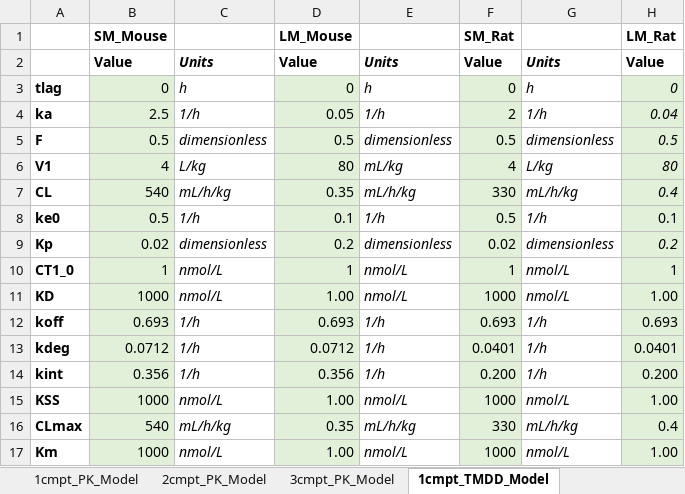
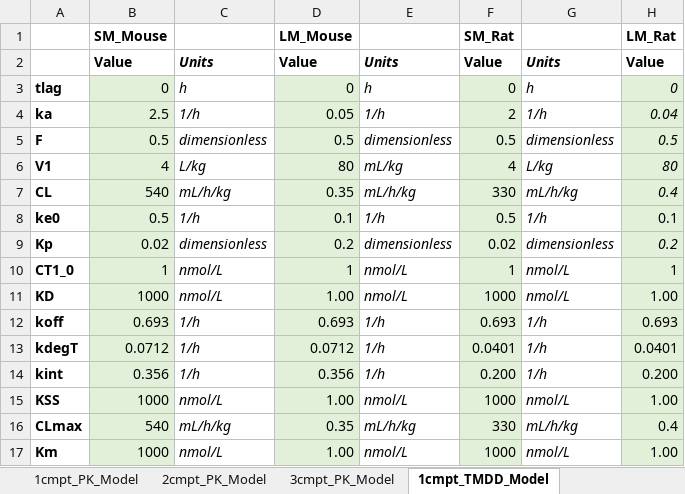
Before and after one commit to pkpdapp-team/pkpdapp, an Excel workbook: pkpdapp/pkpdapp/migrations/models/ParametersValue_Species.xlsx, sheet 1cmpt_TMDD_Model, drawn as a sheet; only a part is shown; values as stored, in another font and other column widths than the file's, no borders; the diff names each change by its address in the sheet, - before the commit and + after, or states it on an @@ line.

Commit message:
update kdegT name

```diff
--- a/pkpdapp/pkpdapp/migrations/models/ParametersValue_Species.xlsx (sheet 1cmpt_TMDD_Model)
+++ b/pkpdapp/pkpdapp/migrations/models/ParametersValue_Species.xlsx (sheet 1cmpt_TMDD_Model)
-A13: kdeg
+A13: kdegT
```
Also changed, not shown: sheet 2cmpt_TMDD_Model, 1 other file.
